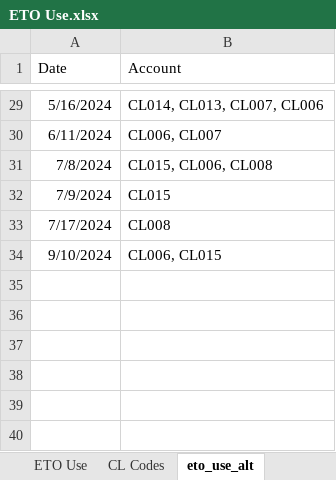
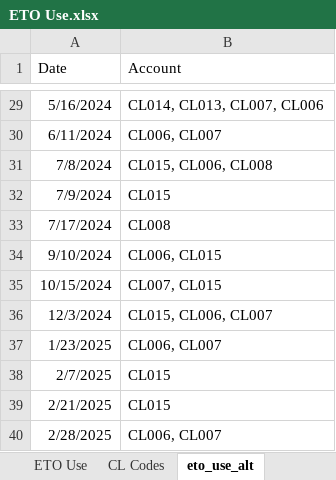
Before and after one commit to mzabrisk/eto_billing, an Excel workbook: ETO Use.xlsx, sheet eto_use_alt, drawn as a sheet; only a part is shown, gaps mark what is left out; values as stored, in another font and other column widths than the file's, no borders; the diff names each change by its address in the sheet, - before the commit and + after, or states it on an @@ line.

```diff
--- a/ETO Use.xlsx (sheet eto_use_alt)
+++ b/ETO Use.xlsx (sheet eto_use_alt)
+row 35: 10/15/2024 | CL007, CL015
+row 36: 12/3/2024 | CL015, CL006, CL007
+row 37: 1/23/2025 | CL006, CL007
+row 38: 2/7/2025 | CL015
+row 39: 2/21/2025 | CL015
+row 40: 2/28/2025 | CL006, CL007
```
Also changed, not shown: sheet CL Codes, 13 other files.
